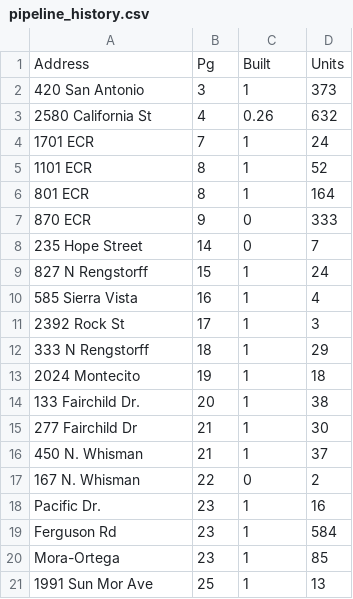
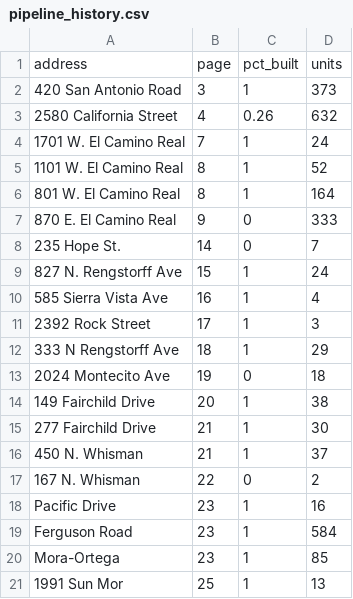
Before and after one commit to sdamerdji/mountain_view_he, a CSV file: data/pipeline_history.csv, drawn as a sheet; removed rows and columns are numbered as before the commit, all else as after; the diff names each change by its address in the sheet, - before the commit and + after, or states it on an @@ line.

Commit message:
fix data entry issue where 1998-2024 Montecito was accidentally marked as built. It's still under construction

```diff
--- a/data/pipeline_history.csv
+++ b/data/pipeline_history.csv
-row 1: Address | Pg | Built | Units
+row 1: address | page | pct_built | units
-A2: 420 San Antonio
+A2: 420 San Antonio Road
-A3: 2580 California St
+A3: 2580 California Street
-A4: 1701 ECR
+A4: 1701 W. El Camino Real
-A5: 1101 ECR
+A5: 1101 W. El Camino Real
-A6: 801 ECR
+A6: 801 W. El Camino Real
-A7: 870 ECR
+A7: 870 E. El Camino Real
-A8: 235 Hope Street
+A8: 235 Hope St.
-A9: 827 N Rengstorff
+A9: 827 N. Rengstorff Ave
-A10: 585 Sierra Vista
+A10: 585 Sierra Vista Ave
-A11: 2392 Rock St
+A11: 2392 Rock Street
-A12: 333 N Rengstorff
+A12: 333 N Rengstorff Ave
-A13: 2024 Montecito
+A13: 2024 Montecito Ave
-C13: 1
+C13: 0
-A14: 133 Fairchild Dr.
+A14: 149 Fairchild Drive
-A15: 277 Fairchild Dr
+A15: 277 Fairchild Drive
-A18: Pacific Dr.
+A18: Pacific Drive
-A19: Ferguson Rd
+A19: Ferguson Road
-A21: 1991 Sun Mor Ave
+A21: 1991 Sun Mor
```
